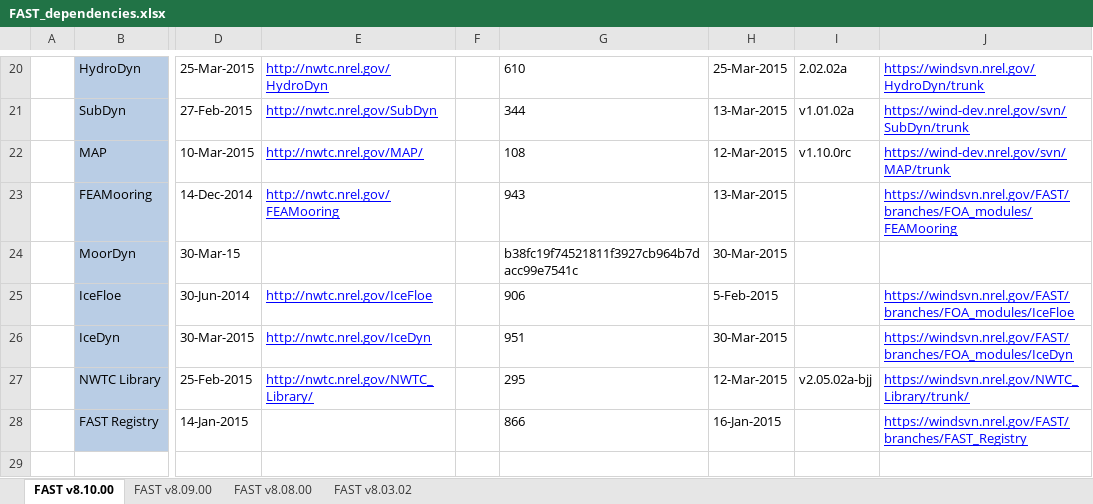
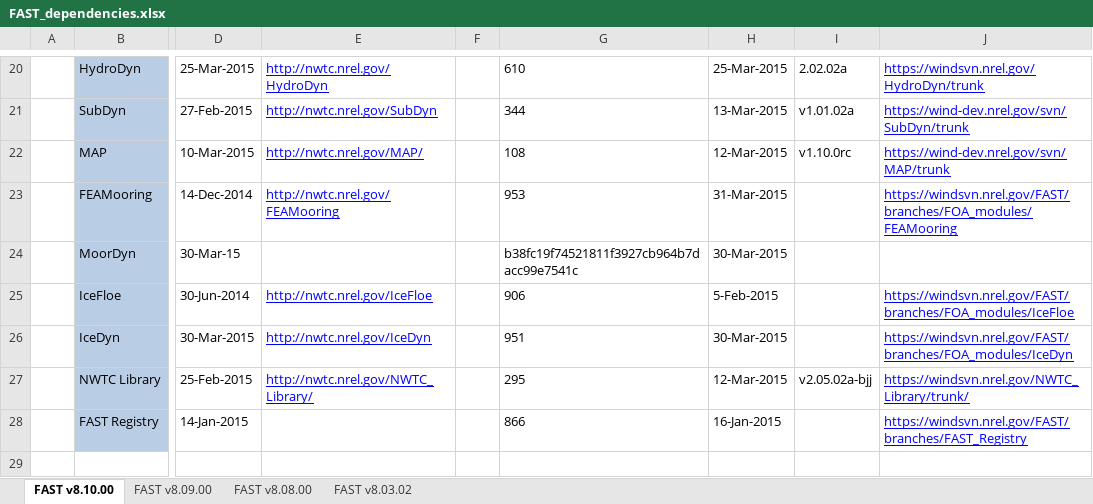
Before and after one commit to old-NWTC/FAST, an Excel workbook: Source/dependencies/FAST_dependencies.xlsx, sheet FAST v8.10.00, drawn as a sheet; only a part is shown, gaps mark what is left out; values as stored, in another font and other column widths than the file's, no borders; the diff names each change by its address in the sheet, - before the commit and + after, or states it on an @@ line.

```diff
--- a/Source/dependencies/FAST_dependencies.xlsx (sheet FAST v8.10.00)
+++ b/Source/dependencies/FAST_dependencies.xlsx (sheet FAST v8.10.00)
-G23: 943
+G23: 953
-H23: 13-Mar-2015
+H23: 31-Mar-2015
```
Also changed, not shown: CertTest/FASTCertTestCases.xlsx, Docs/FAST_Components.xlsm, 48 other files.
